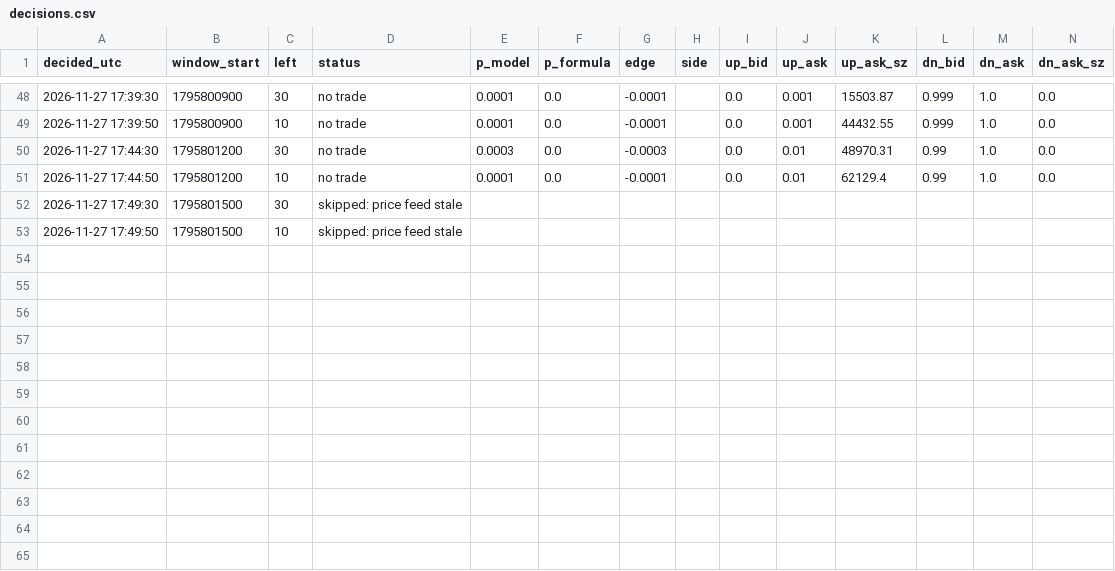
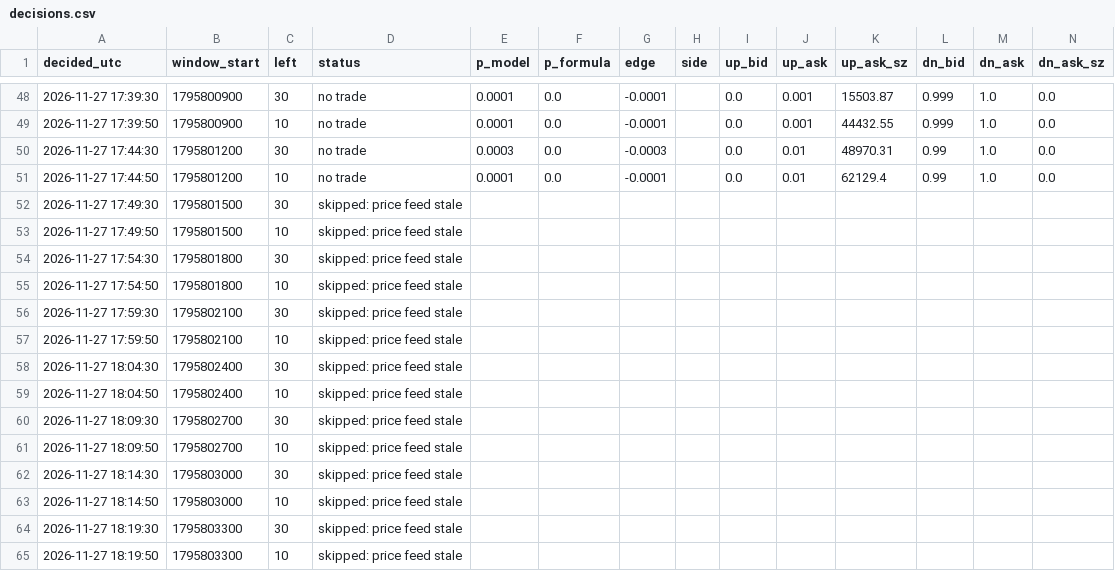
Before and after one commit to X-355/polybot, a CSV file: data/decisions.csv, drawn as a sheet; only a part is shown, gaps mark what is left out; rows hold the shown columns only; the diff names each change by its address in the sheet, - before the commit and + after, or states it on an @@ line.

```diff
--- a/data/decisions.csv
+++ b/data/decisions.csv
+row 54: 2026-11-27 17:54:30 | 1795801800 | 30 | skipped: price feed stale
+row 55: 2026-11-27 17:54:50 | 1795801800 | 10 | skipped: price feed stale
+row 56: 2026-11-27 17:59:30 | 1795802100 | 30 | skipped: price feed stale
+row 57: 2026-11-27 17:59:50 | 1795802100 | 10 | skipped: price feed stale
+row 58: 2026-11-27 18:04:30 | 1795802400 | 30 | skipped: price feed stale
+row 59: 2026-11-27 18:04:50 | 1795802400 | 10 | skipped: price feed stale
+row 60: 2026-11-27 18:09:30 | 1795802700 | 30 | skipped: price feed stale
+row 61: 2026-11-27 18:09:50 | 1795802700 | 10 | skipped: price feed stale
+row 62: 2026-11-27 18:14:30 | 1795803000 | 30 | skipped: price feed stale
+row 63: 2026-11-27 18:14:50 | 1795803000 | 10 | skipped: price feed stale
+row 64: 2026-11-27 18:19:30 | 1795803300 | 30 | skipped: price feed stale
+row 65: 2026-11-27 18:19:50 | 1795803300 | 10 | skipped: price feed stale
```
Also changed, not shown: 1 other file.
